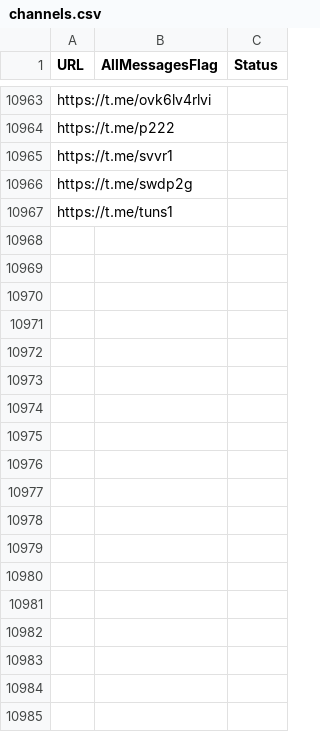
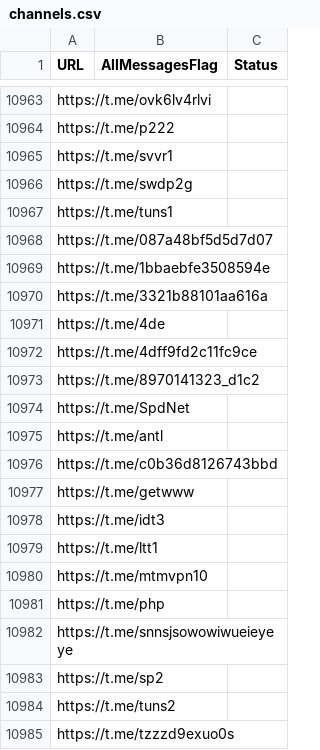
Before and after one commit to RaminTabriz/V2rayCollector, a CSV file: channels.csv, drawn as a sheet; only a part is shown, gaps mark what is left out.

```diff
--- a/channels.csv
+++ b/channels.csv
@@ -10967 +10967,19 @@ https://t.me/swdp2g
 https://t.me/tuns1
+https://t.me/087a48bf5d5d7d07
+https://t.me/1bbaebfe3508594e
+https://t.me/3321b88101aa616a
+https://t.me/4de
+https://t.me/4dff9fd2c11fc9ce
+https://t.me/8970141323_d1c2
+https://t.me/SpdNet
+https://t.me/antl
+https://t.me/c0b36d8126743bbd
+https://t.me/getwww
+https://t.me/idt3
+https://t.me/ltt1
+https://t.me/mtmvpn10
+https://t.me/php
+https://t.me/snnsjsowowiwueieyeye
+https://t.me/sp2
+https://t.me/tuns2
+https://t.me/tzzzd9exuo0s
```
Also changed, not shown: stats/history.csv, 2 other files.
